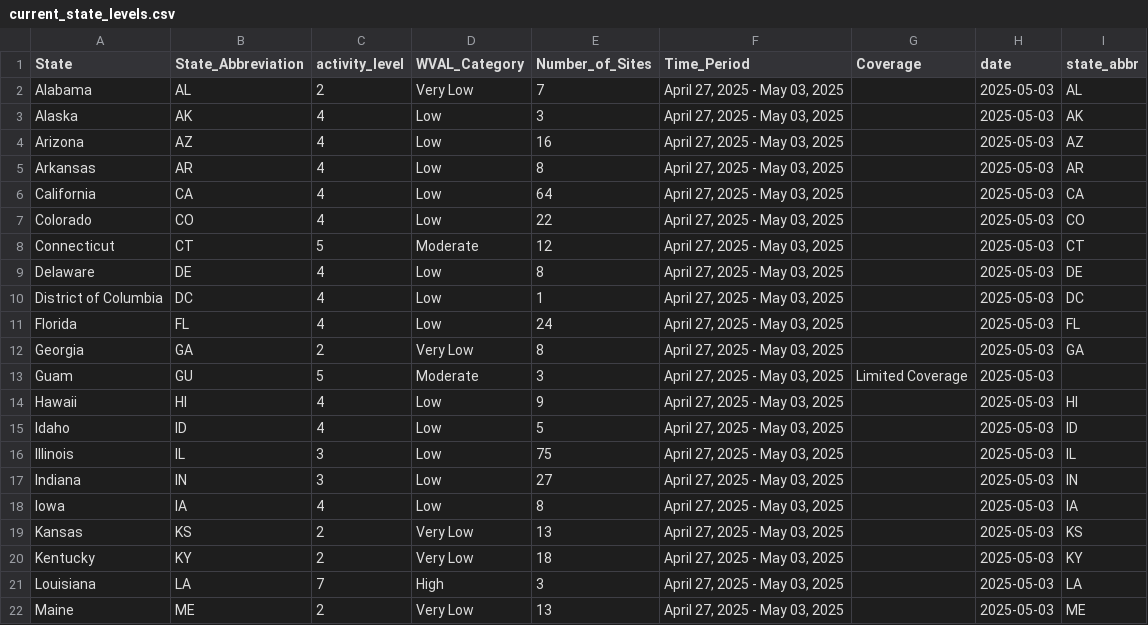
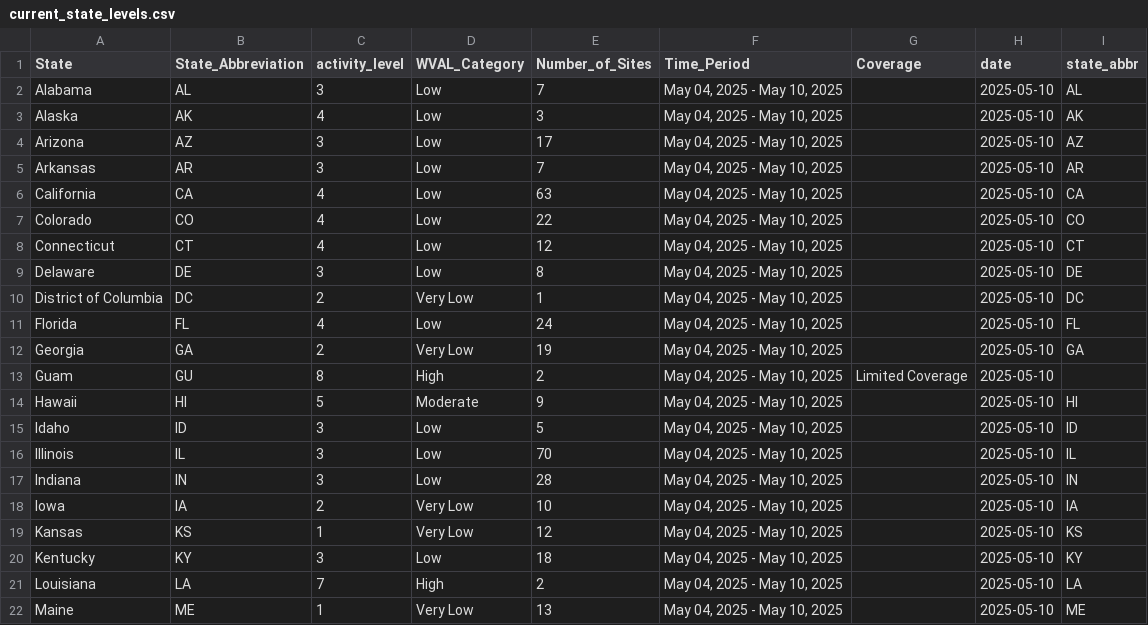
Before and after one commit to genomicepi/nwss, a CSV file: current_state_levels.csv, drawn as a sheet; only a part is shown; the diff covers the shown part only; the diff names each change by its address in the sheet, - before the commit and + after, or states it on an @@ line.

```diff
--- a/current_state_levels.csv
+++ b/current_state_levels.csv
-C2 (activity_level): 2
+C2 (activity_level): 3
-D2 (WVAL_Category): Very Low
+D2 (WVAL_Category): Low
-F2:F22 (Time_Period): April 27, 2025 - May 03, 2025
+F2:F22 (Time_Period): May 04, 2025 - May 10, 2025
-H2:H22 (date): 2025-05-03
+H2:H22 (date): 2025-05-10
-C4:C5 (activity_level): 4
+C4:C5 (activity_level): 3
-E4 (Number_of_Sites): 16
+E4 (Number_of_Sites): 17
-E5 (Number_of_Sites): 8
+E5 (Number_of_Sites): 7
-E6 (Number_of_Sites): 64
+E6 (Number_of_Sites): 63
-C8 (activity_level): 5
+C8 (activity_level): 4
-D8 (WVAL_Category): Moderate
+D8 (WVAL_Category): Low
-C9 (activity_level): 4
+C9 (activity_level): 3
-C10 (activity_level): 4
+C10 (activity_level): 2
-D10 (WVAL_Category): Low
+D10 (WVAL_Category): Very Low
-E12 (Number_of_Sites): 8
+E12 (Number_of_Sites): 19
-C13 (activity_level): 5
+C13 (activity_level): 8
-D13 (WVAL_Category): Moderate
+D13 (WVAL_Category): High
-E13 (Number_of_Sites): 3
+E13 (Number_of_Sites): 2
-C14 (activity_level): 4
+C14 (activity_level): 5
-D14 (WVAL_Category): Low
+D14 (WVAL_Category): Moderate
-C15 (activity_level): 4
+C15 (activity_level): 3
-E16 (Number_of_Sites): 75
+E16 (Number_of_Sites): 70
-E17 (Number_of_Sites): 27
+E17 (Number_of_Sites): 28
-C18 (activity_level): 4
+C18 (activity_level): 2
-D18 (WVAL_Category): Low
+D18 (WVAL_Category): Very Low
-E18 (Number_of_Sites): 8
+E18 (Number_of_Sites): 10
-C19 (activity_level): 2
+C19 (activity_level): 1
-E19 (Number_of_Sites): 13
+E19 (Number_of_Sites): 12
-C20 (activity_level): 2
+C20 (activity_level): 3
-D20 (WVAL_Category): Very Low
+D20 (WVAL_Category): Low
-E21 (Number_of_Sites): 3
+E21 (Number_of_Sites): 2
-C22 (activity_level): 2
+C22 (activity_level): 1
```
Also changed, not shown: 108 edited cells elsewhere in this file, 1 other file.
